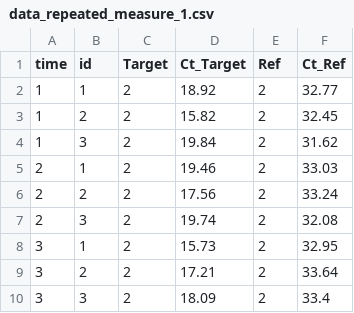
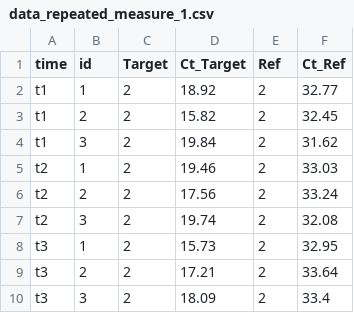
Before and after one commit to mirzaghaderi/rtpcr, a CSV file: inst/extdata/data_repeated_measure_1.csv, drawn as a sheet.

```diff
--- a/inst/extdata/data_repeated_measure_1.csv
+++ b/inst/extdata/data_repeated_measure_1.csv
@@ -1,10 +1,10 @@
 time,id,Target,Ct_Target,Ref,Ct_Ref
-1,1,2,18.92,2,32.77
-1,2,2,15.82,2,32.45
-1,3,2,19.84,2,31.62
-2,1,2,19.46,2,33.03
-2,2,2,17.56,2,33.24
-2,3,2,19.74,2,32.08
-3,1,2,15.73,2,32.95
-3,2,2,17.21,2,33.64
-3,3,2,18.09,2,33.4
+t1,1,2,18.92,2,32.77
+t1,2,2,15.82,2,32.45
+t1,3,2,19.84,2,31.62
+t2,1,2,19.46,2,33.03
+t2,2,2,17.56,2,33.24
+t2,3,2,19.74,2,32.08
+t3,1,2,15.73,2,32.95
+t3,2,2,17.21,2,33.64
+t3,3,2,18.09,2,33.4
```
Also changed, not shown: 19 other files.
